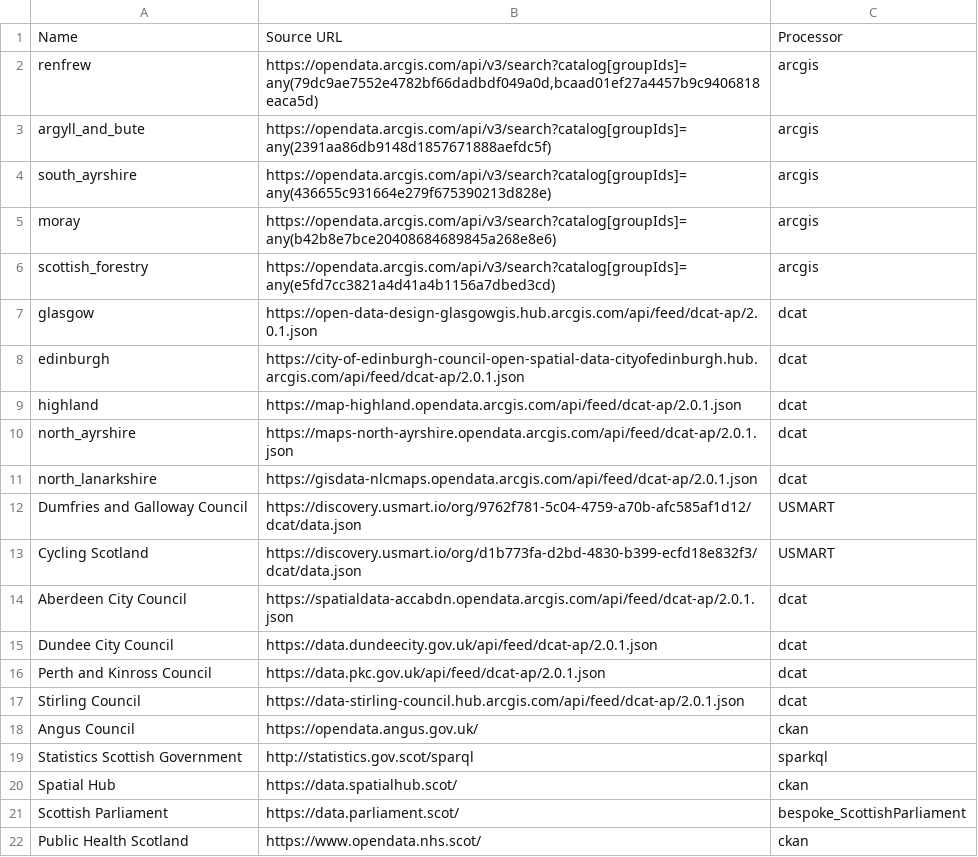
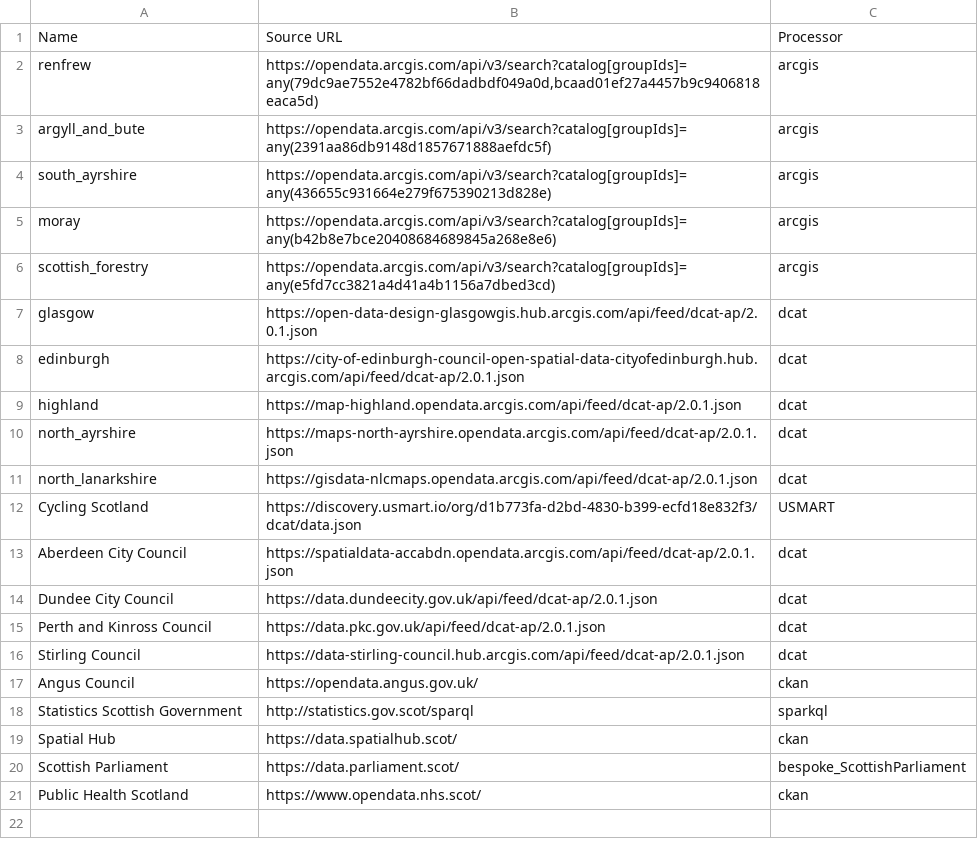
Before and after one commit to OpenDataScotland/the_od_bods, a CSV file: sources.csv, drawn as a sheet.

Commit message:
Remove Dumfries and Galloway
USMART no longer active for D&G

```diff
--- a/sources.csv
+++ b/sources.csv
@@ -11,3 +11,2 @@ north_ayrshire,"https://maps-north-ayrshire.opendata.arcgis.com/api/feed/dcat-ap
 north_lanarkshire,"https://gisdata-nlcmaps.opendata.arcgis.com/api/feed/dcat-ap/2.0.1.json",dcat
-Dumfries and Galloway Council,"https://discovery.usmart.io/org/9762f781-5c04-4759-a70b-afc585af1d12/dcat/data.json",USMART
 Cycling Scotland,"https://discovery.usmart.io/org/d1b773fa-d2bd-4830-b399-ecfd18e832f3/dcat/data.json",USMART
```
